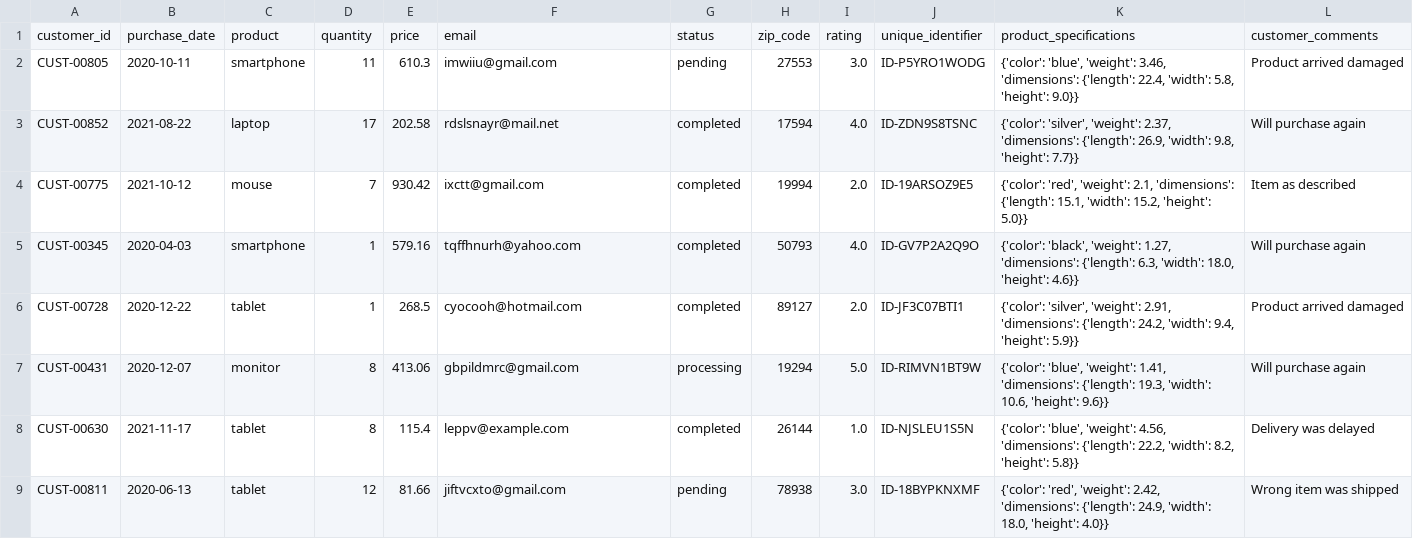
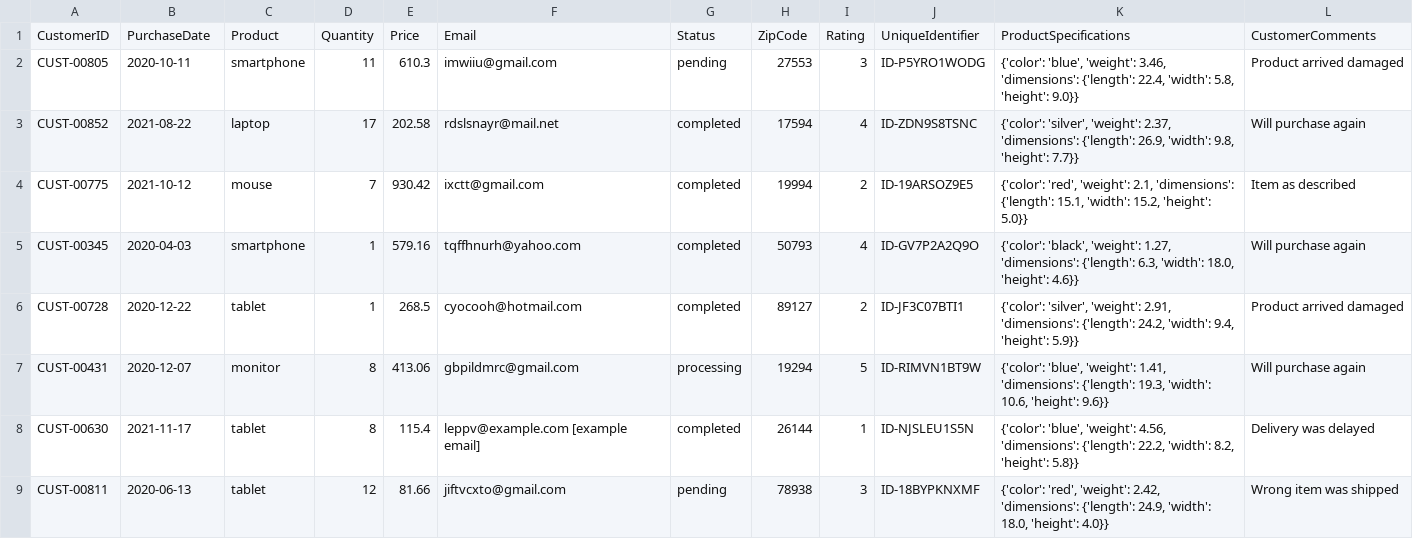
Before and after one commit to Python-Test-Engineer/earl2025, a CSV file: 30_results.csv, drawn as a sheet.

```diff
--- a/30_results.csv
+++ b/30_results.csv
@@ -1,9 +1,9 @@
-customer_id,purchase_date,product,quantity,price,email,status,zip_code,rating,unique_identifier,product_specifications,customer_comments
-CUST-00805,2020-10-11,smartphone,11,610.3,imwiiu@gmail.com,pending,27553,3.0,ID-P5YRO1WODG,"{'color': 'blue', 'weight': 3.46, 'dimensions': {'length': 22.4, 'width': 5.8, 'height': 9.0}}",Product arrived damaged
-CUST-00852,2021-08-22,laptop,17,202.58,rdslsnayr@mail.net,completed,17594,4.0,ID-ZDN9S8TSNC,"{'color': 'silver', 'weight': 2.37, 'dimensions': {'length': 26.9, 'width': 9.8, 'height': 7.7}}",Will purchase again
-CUST-00775,2021-10-12,mouse,7,930.42,ixctt@gmail.com,completed,19994,2.0,ID-19ARSOZ9E5,"{'color': 'red', 'weight': 2.1, 'dimensions': {'length': 15.1, 'width': 15.2, 'height': 5.0}}",Item as described
-CUST-00345,2020-04-03,smartphone,1,579.16,tqffhnurh@yahoo.com,completed,50793,4.0,ID-GV7P2A2Q9O,"{'color': 'black', 'weight': 1.27, 'dimensions': {'length': 6.3, 'width': 18.0, 'height': 4.6}}",Will purchase again
-CUST-00728,2020-12-22,tablet,1,268.5,cyocooh@hotmail.com,completed,89127,2.0,ID-JF3C07BTI1,"{'color': 'silver', 'weight': 2.91, 'dimensions': {'length': 24.2, 'width': 9.4, 'height': 5.9}}",Product arrived damaged
-CUST-00431,2020-12-07,monitor,8,413.06,gbpildmrc@gmail.com,processing,19294,5.0,ID-RIMVN1BT9W,"{'color': 'blue', 'weight': 1.41, 'dimensions': {'length': 19.3, 'width': 10.6, 'height': 9.6}}",Will purchase again
-CUST-00630,2021-11-17,tablet,8,115.4,leppv@example.com,completed,26144,1.0,ID-NJSLEU1S5N,"{'color': 'blue', 'weight': 4.56, 'dimensions': {'length': 22.2, 'width': 8.2, 'height': 5.8}}",Delivery was delayed
-CUST-00811,2020-06-13,tablet,12,81.66,jiftvcxto@gmail.com,pending,78938,3.0,ID-18BYPKNXMF,"{'color': 'red', 'weight': 2.42, 'dimensions': {'length': 24.9, 'width': 18.0, 'height': 4.0}}",Wrong item was shipped
+CustomerID,PurchaseDate,Product,Quantity,Price,Email,Status,ZipCode,Rating,UniqueIdentifier,ProductSpecifications,CustomerComments
+CUST-00805,2020-10-11,smartphone,11,610.3,imwiiu@gmail.com,pending,27553,3,ID-P5YRO1WODG,"{'color': 'blue', 'weight': 3.46, 'dimensions': {'length': 22.4, 'width': 5.8, 'height': 9.0}}",Product arrived damaged
+CUST-00852,2021-08-22,laptop,17,202.58,rdslsnayr@mail.net,completed,17594,4,ID-ZDN9S8TSNC,"{'color': 'silver', 'weight': 2.37, 'dimensions': {'length': 26.9, 'width': 9.8, 'height': 7.7}}",Will purchase again
+CUST-00775,2021-10-12,mouse,7,930.42,ixctt@gmail.com,completed,19994,2,ID-19ARSOZ9E5,"{'color': 'red', 'weight': 2.1, 'dimensions': {'length': 15.1, 'width': 15.2, 'height': 5.0}}",Item as described
+CUST-00345,2020-04-03,smartphone,1,579.16,tqffhnurh@yahoo.com,completed,50793,4,ID-GV7P2A2Q9O,"{'color': 'black', 'weight': 1.27, 'dimensions': {'length': 6.3, 'width': 18.0, 'height': 4.6}}",Will purchase again
+CUST-00728,2020-12-22,tablet,1,268.5,cyocooh@hotmail.com,completed,89127,2,ID-JF3C07BTI1,"{'color': 'silver', 'weight': 2.91, 'dimensions': {'length': 24.2, 'width': 9.4, 'height': 5.9}}",Product arrived damaged
+CUST-00431,2020-12-07,monitor,8,413.06,gbpildmrc@gmail.com,processing,19294,5,ID-RIMVN1BT9W,"{'color': 'blue', 'weight': 1.41, 'dimensions': {'length': 19.3, 'width': 10.6, 'height': 9.6}}",Will purchase again
+CUST-00630,2021-11-17,tablet,8,115.4,leppv@example.com [example email],completed,26144,1,ID-NJSLEU1S5N,"{'color': 'blue', 'weight': 4.56, 'dimensions': {'length': 22.2, 'width': 8.2, 'height': 5.8}}",Delivery was delayed
+CUST-00811,2020-06-13,tablet,12,81.66,jiftvcxto@gmail.com,pending,78938,3,ID-18BYPKNXMF,"{'color': 'red', 'weight': 2.42, 'dimensions': {'length': 24.9, 'width': 18.0, 'height': 4.0}}",Wrong item was shipped
```
Also changed, not shown: 03.3_chromadb_loader.csv, 35 other files.
